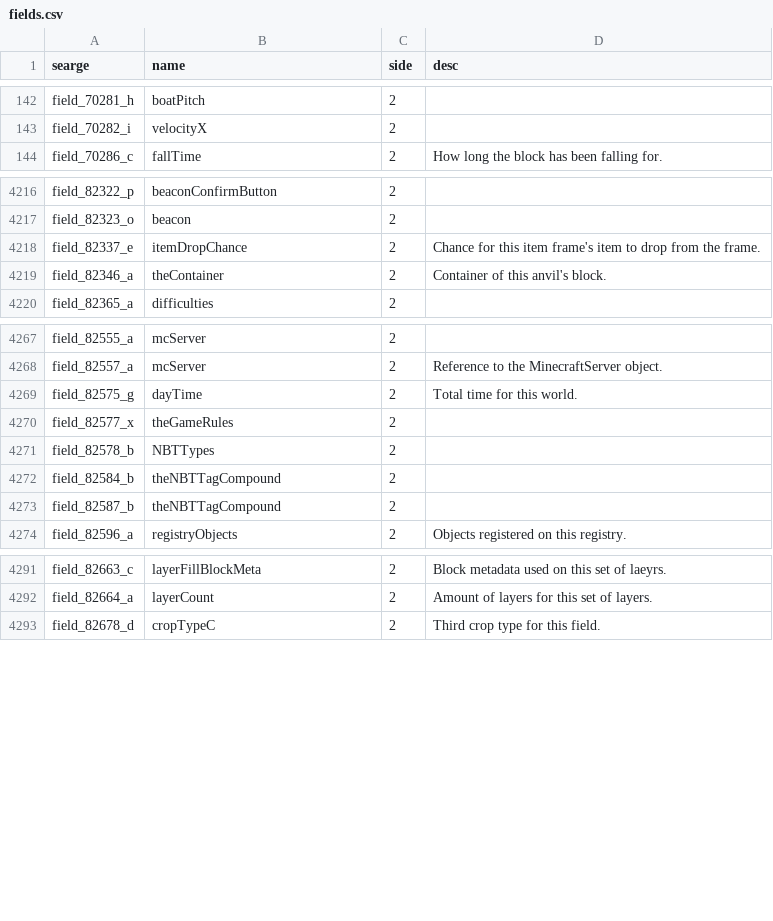
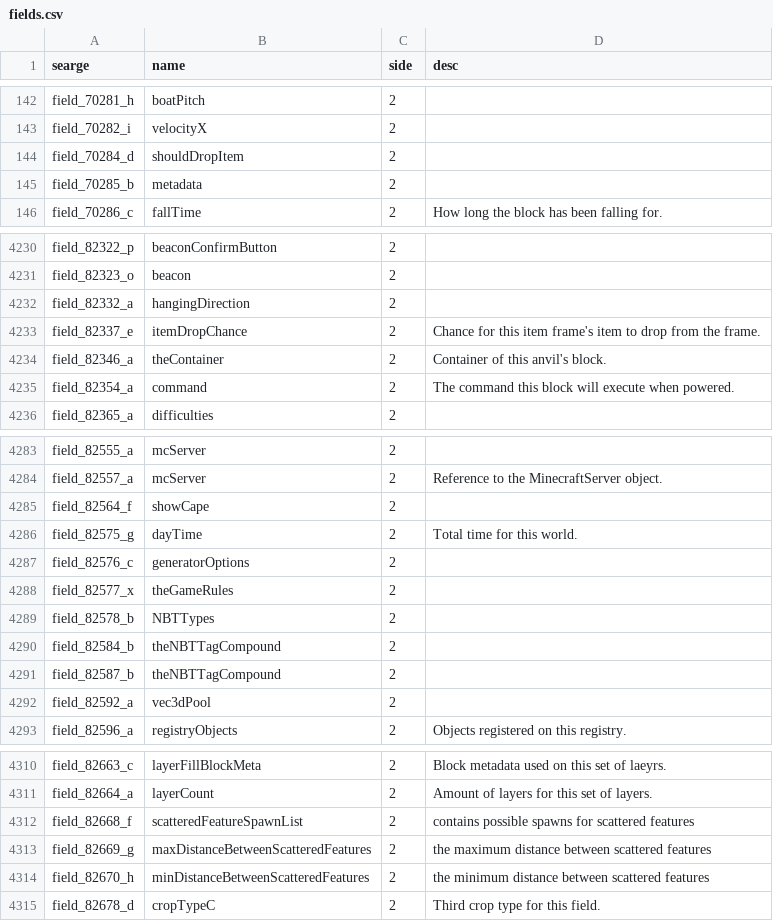
Before and after one commit to MinecraftForge/MinecraftForge, a CSV file: fml/conf/fields.csv, drawn as a sheet; only a part is shown, gaps mark what is left out; the diff covers the shown part only; the diff names each change by its address in the sheet, - before the commit and + after, or states it on an @@ line.

```diff
--- a/fml/conf/fields.csv
+++ b/fml/conf/fields.csv
+row 144: field_70284_d | shouldDropItem | 2
+row 145: field_70285_b | metadata | 2
+row 4232: field_82332_a | hangingDirection | 2
+row 4235: field_82354_a | command | 2 | The command this block will execute when powered.
+row 4285: field_82564_f | showCape | 2
+row 4287: field_82576_c | generatorOptions | 2
+row 4292: field_82592_a | vec3dPool | 2
+row 4312: field_82668_f | scatteredFeatureSpawnList | 2 | contains possible spawns for scattered features
+row 4313: field_82669_g | maxDistanceBetweenScatteredFeatures | 2 | the maximum distance between scattered features
+row 4314: field_82670_h | minDistanceBetweenScatteredFeatures | 2 | the minimum distance between scattered features
```
Also changed, not shown: 12 added rows and 10 edited cells elsewhere in this file, fml/conf/methods.csv, 8 other files.
